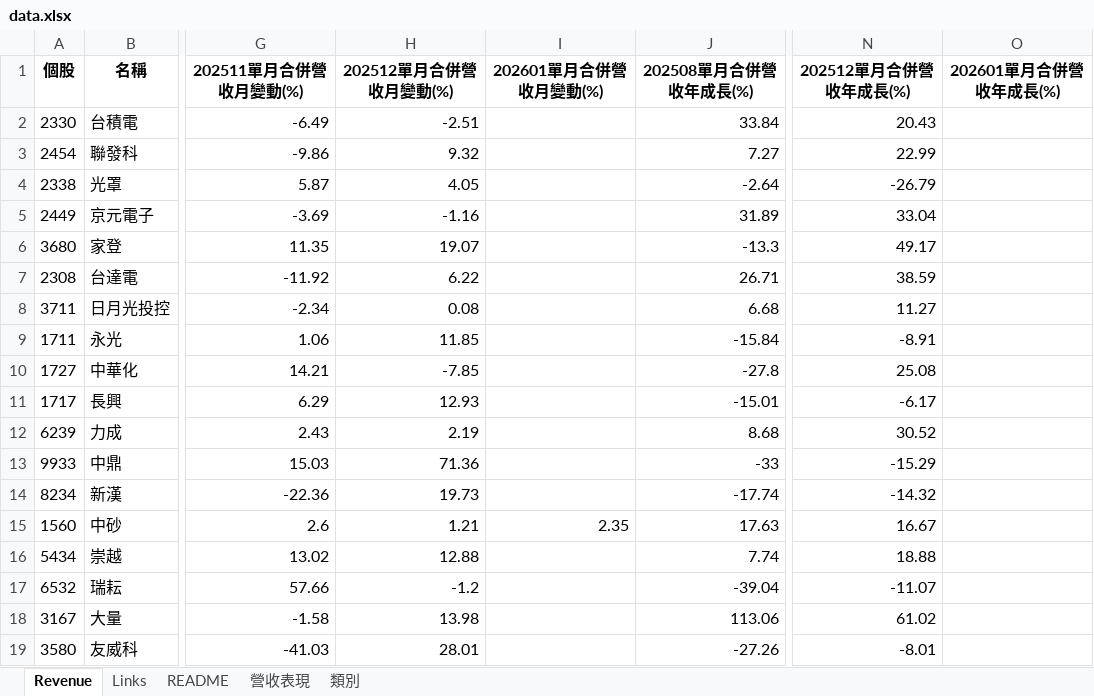
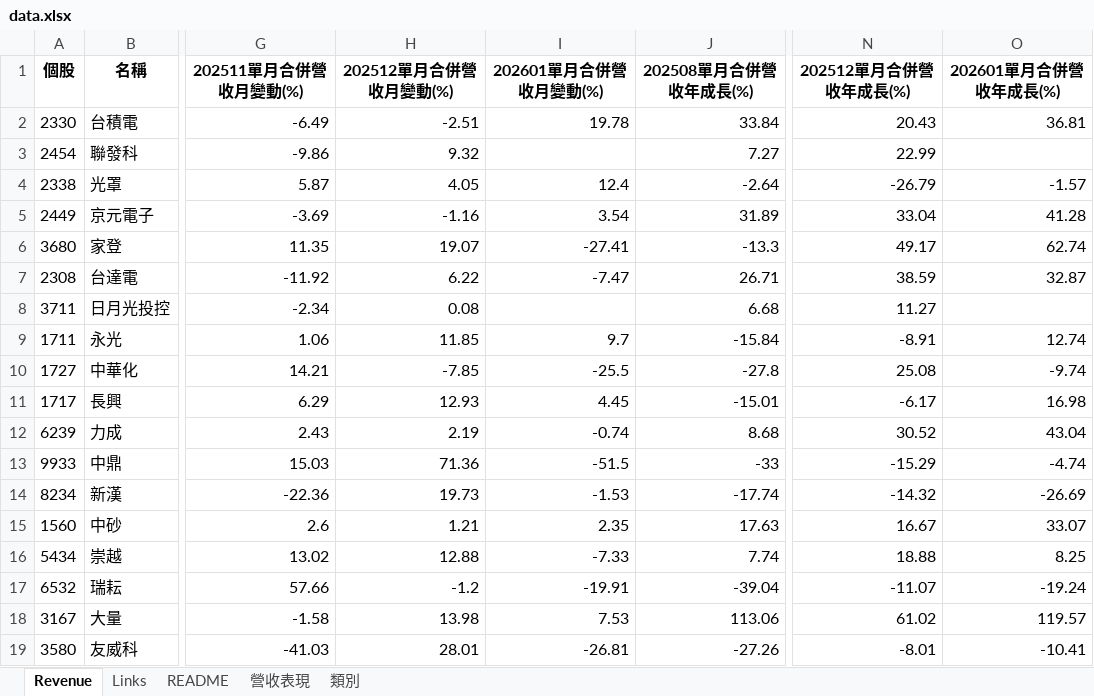
Before and after one commit to twfcinv-svg/revenue, an Excel workbook: data.xlsx, sheet Revenue, drawn as a sheet; only a part is shown, gaps mark what is left out; values as stored, in another font and other column widths than the file's, no borders; the diff covers the shown part only; the diff names each change by its address in the sheet, - before the commit and + after, or states it on an @@ line.

```diff
--- a/data.xlsx (sheet Revenue)
+++ b/data.xlsx (sheet Revenue)
-I2 (202601單月合併營收月變動(%)): (empty)
+I2 (202601單月合併營收月變動(%)): 19.78
-O2 (202601單月合併營收年成長(%)): (empty)
+O2 (202601單月合併營收年成長(%)): 36.81
-I4 (202601單月合併營收月變動(%)): (empty)
+I4 (202601單月合併營收月變動(%)): 12.4
-O4 (202601單月合併營收年成長(%)): (empty)
+O4 (202601單月合併營收年成長(%)): -1.57
-I5 (202601單月合併營收月變動(%)): (empty)
+I5 (202601單月合併營收月變動(%)): 3.54
-O5 (202601單月合併營收年成長(%)): (empty)
+O5 (202601單月合併營收年成長(%)): 41.28
-I6 (202601單月合併營收月變動(%)): (empty)
+I6 (202601單月合併營收月變動(%)): -27.41
-O6 (202601單月合併營收年成長(%)): (empty)
+O6 (202601單月合併營收年成長(%)): 62.74
-I7 (202601單月合併營收月變動(%)): (empty)
+I7 (202601單月合併營收月變動(%)): -7.47
-O7 (202601單月合併營收年成長(%)): (empty)
+O7 (202601單月合併營收年成長(%)): 32.87
-I9 (202601單月合併營收月變動(%)): (empty)
+I9 (202601單月合併營收月變動(%)): 9.7
-O9 (202601單月合併營收年成長(%)): (empty)
+O9 (202601單月合併營收年成長(%)): 12.74
-I10 (202601單月合併營收月變動(%)): (empty)
+I10 (202601單月合併營收月變動(%)): -25.5
-O10 (202601單月合併營收年成長(%)): (empty)
+O10 (202601單月合併營收年成長(%)): -9.74
-I11 (202601單月合併營收月變動(%)): (empty)
+I11 (202601單月合併營收月變動(%)): 4.45
-O11 (202601單月合併營收年成長(%)): (empty)
+O11 (202601單月合併營收年成長(%)): 16.98
-I12 (202601單月合併營收月變動(%)): (empty)
+I12 (202601單月合併營收月變動(%)): -0.74
-O12 (202601單月合併營收年成長(%)): (empty)
+O12 (202601單月合併營收年成長(%)): 43.04
-I13 (202601單月合併營收月變動(%)): (empty)
+I13 (202601單月合併營收月變動(%)): -51.5
-O13 (202601單月合併營收年成長(%)): (empty)
+O13 (202601單月合併營收年成長(%)): -4.74
-I14 (202601單月合併營收月變動(%)): (empty)
+I14 (202601單月合併營收月變動(%)): -1.53
-O14 (202601單月合併營收年成長(%)): (empty)
+O14 (202601單月合併營收年成長(%)): -26.69
-O15 (202601單月合併營收年成長(%)): (empty)
+O15 (202601單月合併營收年成長(%)): 33.07
-I16 (202601單月合併營收月變動(%)): (empty)
+I16 (202601單月合併營收月變動(%)): -7.33
-O16 (202601單月合併營收年成長(%)): (empty)
+O16 (202601單月合併營收年成長(%)): 8.25
-I17 (202601單月合併營收月變動(%)): (empty)
+I17 (202601單月合併營收月變動(%)): -19.91
-O17 (202601單月合併營收年成長(%)): (empty)
+O17 (202601單月合併營收年成長(%)): -19.24
-I18 (202601單月合併營收月變動(%)): (empty)
+I18 (202601單月合併營收月變動(%)): 7.53
-O18 (202601單月合併營收年成長(%)): (empty)
+O18 (202601單月合併營收年成長(%)): 119.57
-I19 (202601單月合併營收月變動(%)): (empty)
+I19 (202601單月合併營收月變動(%)): -26.81
-O19 (202601單月合併營收年成長(%)): (empty)
+O19 (202601單月合併營收年成長(%)): -10.41
```
Also changed, not shown: 79 edited cells elsewhere in this sheet, sheet 營收表現, formulas that keep their value.
